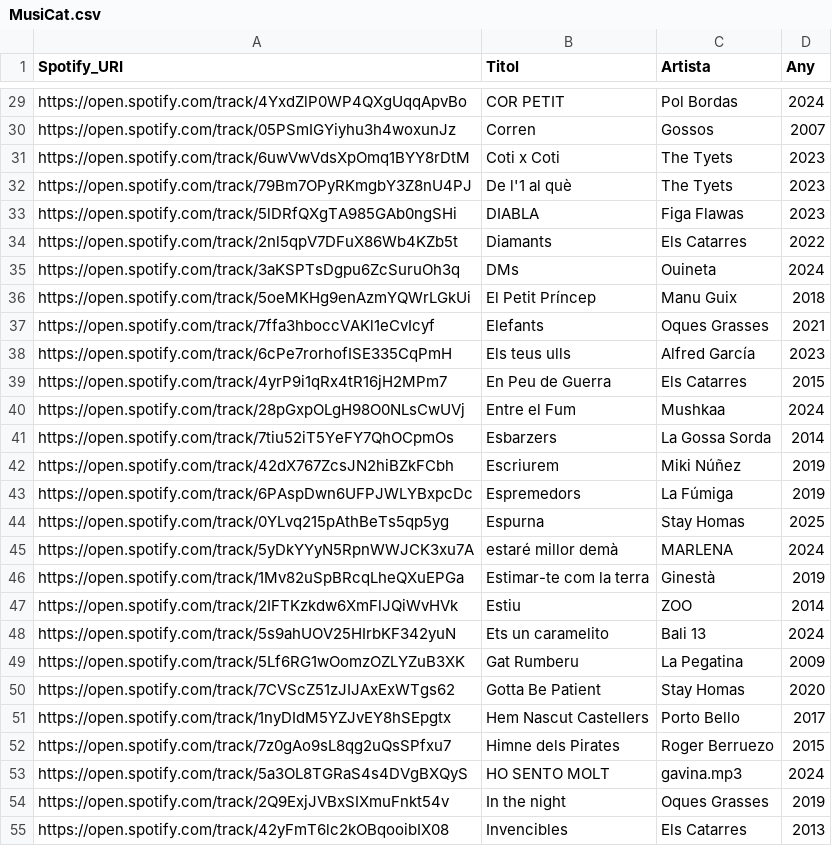
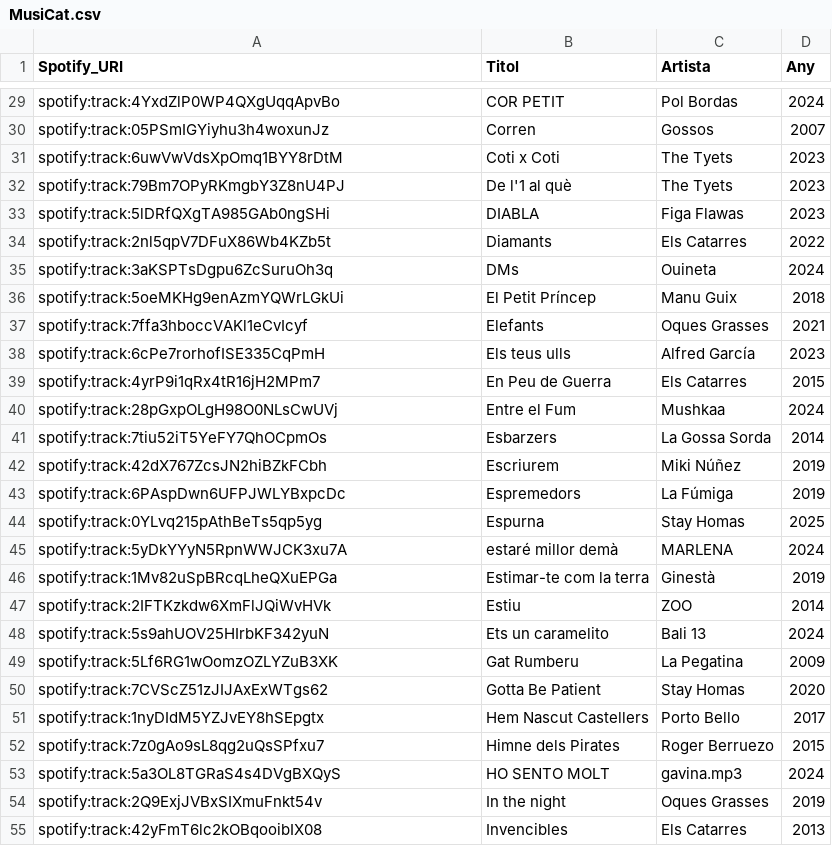
Before and after one commit to xaviUAB/Hitster_Digital, a CSV file: dades/MusiCat.csv, drawn as a sheet; only a part is shown, gaps mark what is left out; the diff covers the shown part only; the diff names each change by its address in the sheet, - before the commit and + after, or states it on an @@ line.

```diff
--- a/dades/MusiCat.csv
+++ b/dades/MusiCat.csv
-A29 (Spotify_URI): https://open.spotify.com/track/4YxdZlP0WP4QXgUqqApvBo
+A29 (Spotify_URI): spotify:track:4YxdZlP0WP4QXgUqqApvBo
-A30 (Spotify_URI): https://open.spotify.com/track/05PSmIGYiyhu3h4woxunJz
+A30 (Spotify_URI): spotify:track:05PSmIGYiyhu3h4woxunJz
-A31 (Spotify_URI): https://open.spotify.com/track/6uwVwVdsXpOmq1BYY8rDtM
+A31 (Spotify_URI): spotify:track:6uwVwVdsXpOmq1BYY8rDtM
-A32 (Spotify_URI): https://open.spotify.com/track/79Bm7OPyRKmgbY3Z8nU4PJ
+A32 (Spotify_URI): spotify:track:79Bm7OPyRKmgbY3Z8nU4PJ
-A33 (Spotify_URI): https://open.spotify.com/track/5lDRfQXgTA985GAb0ngSHi
+A33 (Spotify_URI): spotify:track:5lDRfQXgTA985GAb0ngSHi
-A34 (Spotify_URI): https://open.spotify.com/track/2nl5qpV7DFuX86Wb4KZb5t
+A34 (Spotify_URI): spotify:track:2nl5qpV7DFuX86Wb4KZb5t
-A35 (Spotify_URI): https://open.spotify.com/track/3aKSPTsDgpu6ZcSuruOh3q
+A35 (Spotify_URI): spotify:track:3aKSPTsDgpu6ZcSuruOh3q
-A36 (Spotify_URI): https://open.spotify.com/track/5oeMKHg9enAzmYQWrLGkUi
+A36 (Spotify_URI): spotify:track:5oeMKHg9enAzmYQWrLGkUi
-A37 (Spotify_URI): https://open.spotify.com/track/7ffa3hboccVAKl1eCvIcyf
+A37 (Spotify_URI): spotify:track:7ffa3hboccVAKl1eCvIcyf
-A38 (Spotify_URI): https://open.spotify.com/track/6cPe7rorhofISE335CqPmH
+A38 (Spotify_URI): spotify:track:6cPe7rorhofISE335CqPmH
-A39 (Spotify_URI): https://open.spotify.com/track/4yrP9i1qRx4tR16jH2MPm7
+A39 (Spotify_URI): spotify:track:4yrP9i1qRx4tR16jH2MPm7
-A40 (Spotify_URI): https://open.spotify.com/track/28pGxpOLgH98O0NLsCwUVj
+A40 (Spotify_URI): spotify:track:28pGxpOLgH98O0NLsCwUVj
-A41 (Spotify_URI): https://open.spotify.com/track/7tiu52iT5YeFY7QhOCpmOs
+A41 (Spotify_URI): spotify:track:7tiu52iT5YeFY7QhOCpmOs
-A42 (Spotify_URI): https://open.spotify.com/track/42dX767ZcsJN2hiBZkFCbh
+A42 (Spotify_URI): spotify:track:42dX767ZcsJN2hiBZkFCbh
-A43 (Spotify_URI): https://open.spotify.com/track/6PAspDwn6UFPJWLYBxpcDc
+A43 (Spotify_URI): spotify:track:6PAspDwn6UFPJWLYBxpcDc
-A44 (Spotify_URI): https://open.spotify.com/track/0YLvq215pAthBeTs5qp5yg
+A44 (Spotify_URI): spotify:track:0YLvq215pAthBeTs5qp5yg
-A45 (Spotify_URI): https://open.spotify.com/track/5yDkYYyN5RpnWWJCK3xu7A
+A45 (Spotify_URI): spotify:track:5yDkYYyN5RpnWWJCK3xu7A
-A46 (Spotify_URI): https://open.spotify.com/track/1Mv82uSpBRcqLheQXuEPGa
+A46 (Spotify_URI): spotify:track:1Mv82uSpBRcqLheQXuEPGa
-A47 (Spotify_URI): https://open.spotify.com/track/2IFTKzkdw6XmFlJQiWvHVk
+A47 (Spotify_URI): spotify:track:2IFTKzkdw6XmFlJQiWvHVk
-A48 (Spotify_URI): https://open.spotify.com/track/5s9ahUOV25HIrbKF342yuN
+A48 (Spotify_URI): spotify:track:5s9ahUOV25HIrbKF342yuN
-A49 (Spotify_URI): https://open.spotify.com/track/5Lf6RG1wOomzOZLYZuB3XK
+A49 (Spotify_URI): spotify:track:5Lf6RG1wOomzOZLYZuB3XK
-A50 (Spotify_URI): https://open.spotify.com/track/7CVScZ51zJIJAxExWTgs62
+A50 (Spotify_URI): spotify:track:7CVScZ51zJIJAxExWTgs62
-A51 (Spotify_URI): https://open.spotify.com/track/1nyDIdM5YZJvEY8hSEpgtx
+A51 (Spotify_URI): spotify:track:1nyDIdM5YZJvEY8hSEpgtx
-A52 (Spotify_URI): https://open.spotify.com/track/7z0gAo9sL8qg2uQsSPfxu7
+A52 (Spotify_URI): spotify:track:7z0gAo9sL8qg2uQsSPfxu7
-A53 (Spotify_URI): https://open.spotify.com/track/5a3OL8TGRaS4s4DVgBXQyS
+A53 (Spotify_URI): spotify:track:5a3OL8TGRaS4s4DVgBXQyS
-A54 (Spotify_URI): https://open.spotify.com/track/2Q9ExjJVBxSIXmuFnkt54v
+A54 (Spotify_URI): spotify:track:2Q9ExjJVBxSIXmuFnkt54v
-A55 (Spotify_URI): https://open.spotify.com/track/42yFmT6lc2kOBqooibIX08
+A55 (Spotify_URI): spotify:track:42yFmT6lc2kOBqooibIX08
```
Also changed, not shown: 133 edited cells elsewhere in this file.
